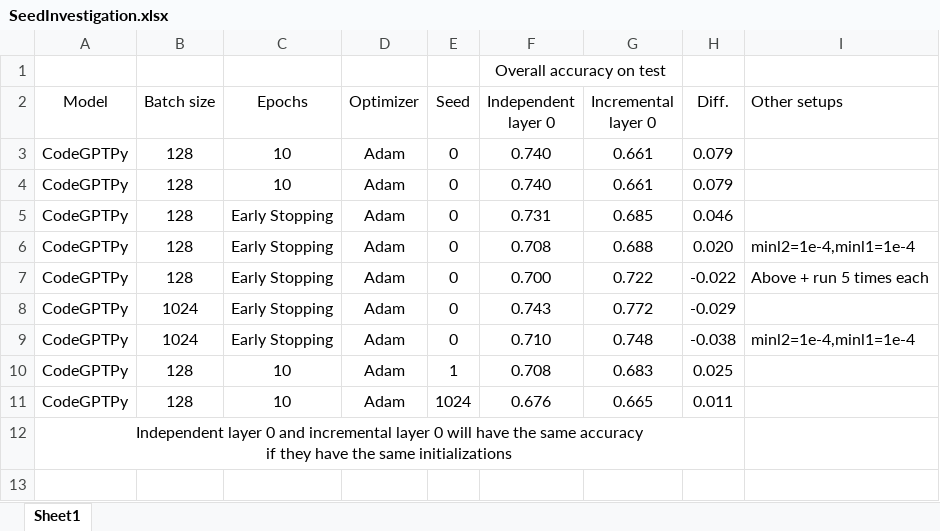
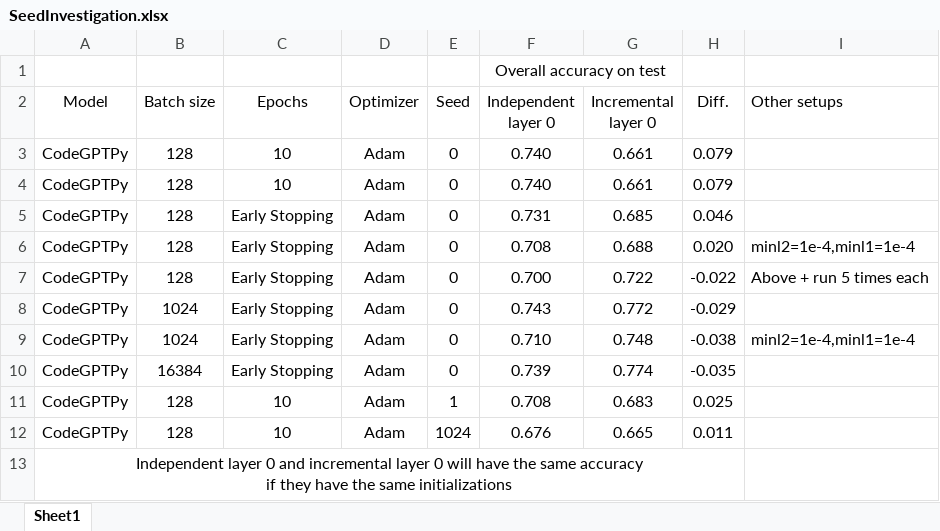
Before and after one commit to Superhzf/interpretability-of-source-code-transformers, an Excel workbook: POS Code/Experiments/attachments/SeedInvestigation.xlsx, sheet Sheet1, drawn as a sheet; values as stored, in another font and other column widths than the file's, no borders; the diff names each change by its address in the sheet, - before the commit and + after, or states it on an @@ line.

Commit message:
type: feat Save the excel file

```diff
--- a/POS Code/Experiments/attachments/SeedInvestigation.xlsx (sheet Sheet1)
+++ b/POS Code/Experiments/attachments/SeedInvestigation.xlsx (sheet Sheet1)
+row 10: CodeGPTPy | 16384 | Early Stopping | Adam | 0 | 0.739 | 0.774 | -0.035
```
